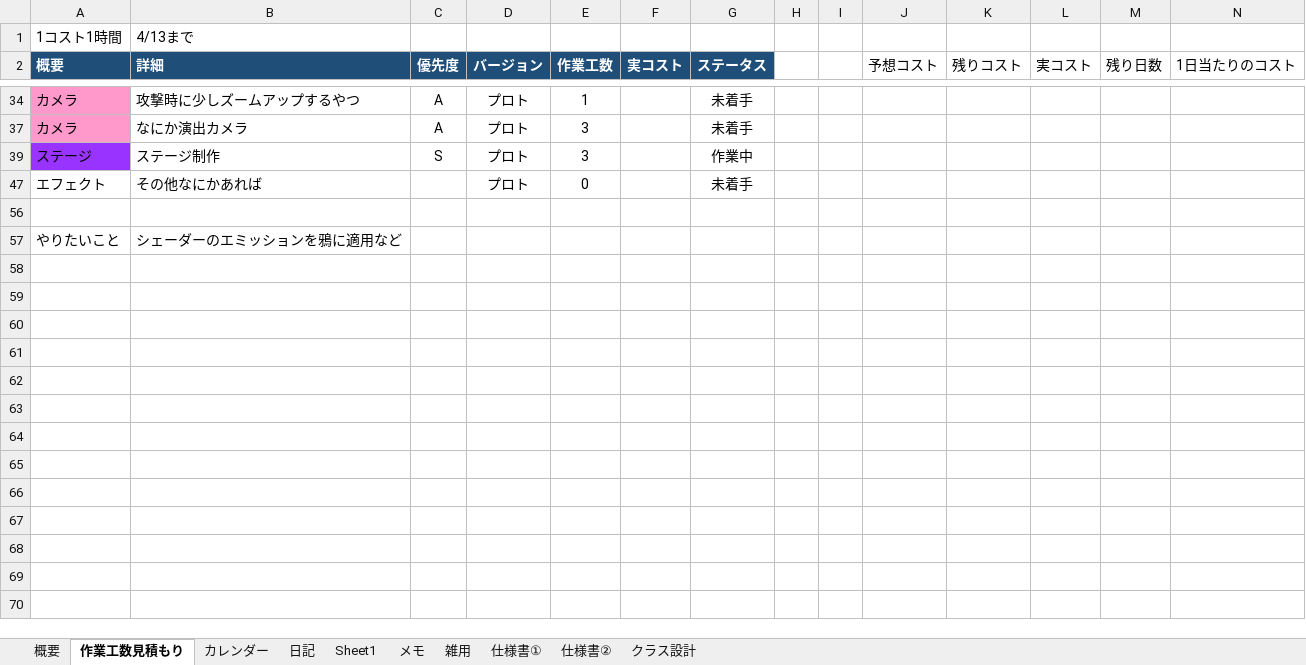
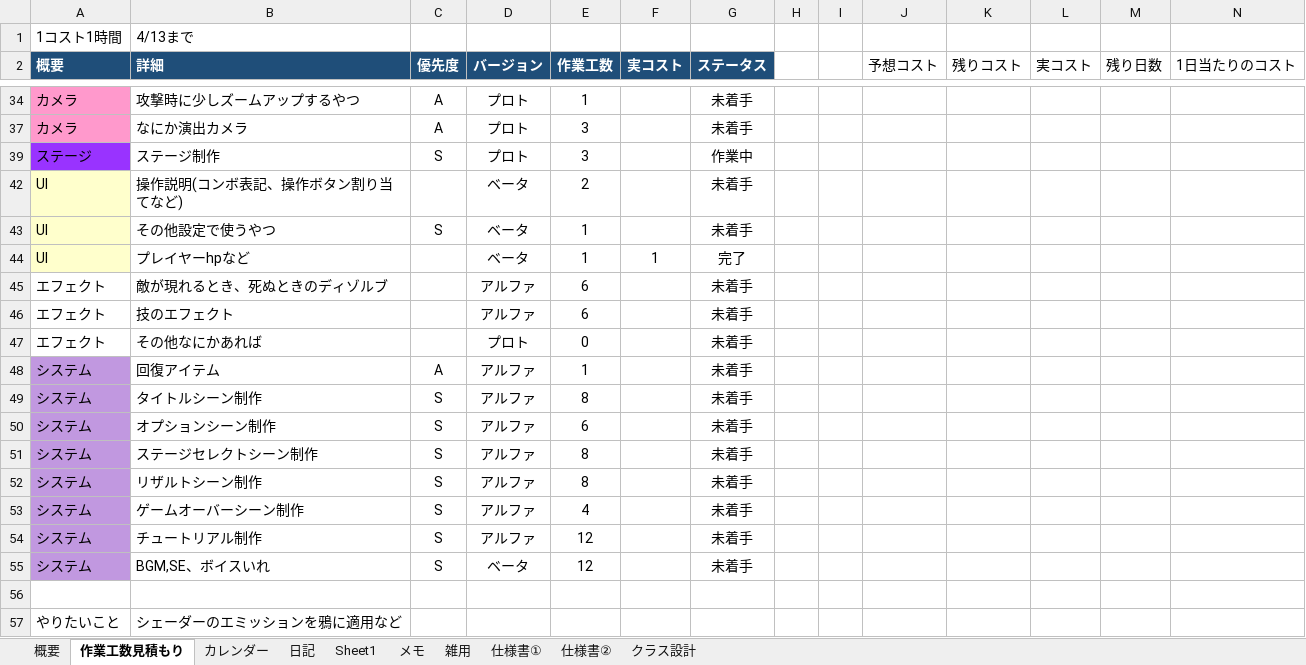
Before and after one commit to hir4rin/2026_summer, an Excel workbook: 進捗/コスト表_summer_2026.xlsx, sheet 作業工数見積もり, drawn as a sheet; only a part is shown, gaps mark what is left out; values as stored, in another font and other column widths than the file's, no borders; the diff covers the shown part only; the diff names each change by its address in the sheet, - before the commit and + after, or states it on an @@ line.

```diff
--- a/進捗/コスト表_summer_2026.xlsx (sheet 作業工数見積もり)
+++ b/進捗/コスト表_summer_2026.xlsx (sheet 作業工数見積もり)
@@ row 42 unhidden: UI | 操作説明(コンボ表記、操作ボタン割り当てなど) |  | ベータ | 2 |  | 未着手 @@
@@ row 43 unhidden: UI | その他設定で使うやつ | S | ベータ | 1 |  | 未着手 @@
+row 44: UI | プレイヤーhpなど |  | ベータ | 1 | 1 | 完了
@@ row 45 unhidden: エフェクト | 敵が現れるとき、死ぬときのディゾルブ |  | アルファ | 6 |  | 未着手 @@
@@ row 46 unhidden: エフェクト | 技のエフェクト |  | アルファ | 6 |  | 未着手 @@
@@ row 48 unhidden: システム | 回復アイテム | A | アルファ | 1 |  | 未着手 @@
@@ row 49 unhidden: システム | タイトルシーン制作 | S | アルファ | 8 |  | 未着手 @@
@@ row 50 unhidden: システム | オプションシーン制作 | S | アルファ | 6 |  | 未着手 @@
@@ row 51 unhidden: システム | ステージセレクトシーン制作 | S | アルファ | 8 |  | 未着手 @@
@@ row 52 unhidden: システム | リザルトシーン制作 | S | アルファ | 8 |  | 未着手 @@
@@ row 53 unhidden: システム | ゲームオーバーシーン制作 | S | アルファ | 4 |  | 未着手 @@
@@ row 54 unhidden: システム | チュートリアル制作 | S | アルファ | 12 |  | 未着手 @@
@@ row 55 unhidden: システム | BGM,SE、ボイスいれ | S | ベータ | 12 |  | 未着手 @@
```
Also changed, not shown: 3 added rows, 3 hidden or unhidden rows and 3 edited cells elsewhere in this sheet, sheet 概要, sheet 日記, hidden cells, 1 other file.
